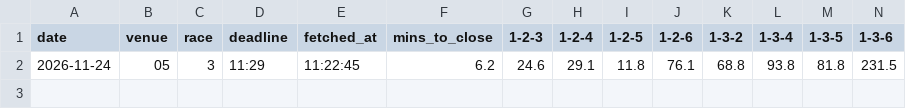
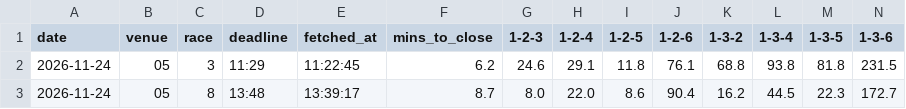
Before and after one commit to yamaryu0702-a11y/boatrace-app, a CSV file: data/odds/odds_20261124.csv, drawn as a sheet; only a part is shown; rows hold the shown columns only; the diff names each change by its address in the sheet, - before the commit and + after, or states it on an @@ line.

```diff
--- a/data/odds/odds_20261124.csv
+++ b/data/odds/odds_20261124.csv
+row 3: 2026-11-24 | 05 | 8 | 13:48 | 13:39:17 | 8.7 | 8.0 | 22.0 | 8.6 | 90.4 | 16.2 | 44.5 | 22.3 | 172.7
```
